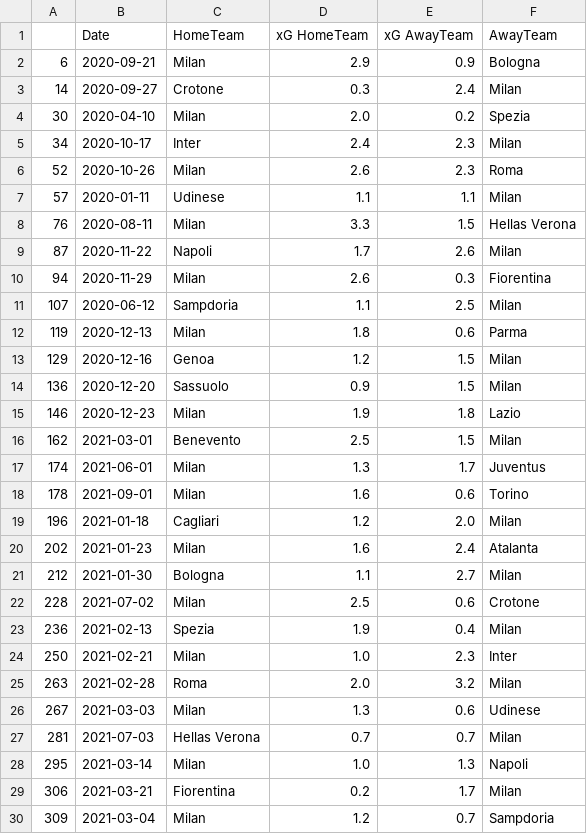
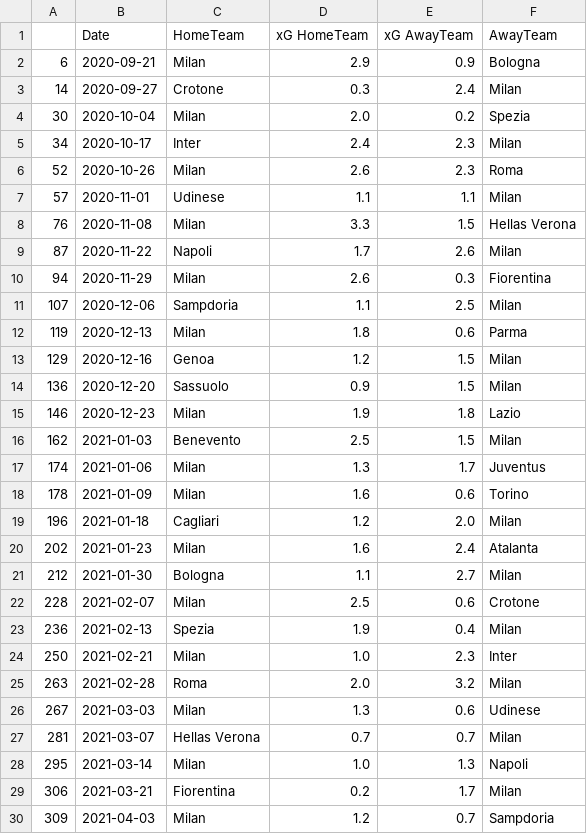
Before and after one commit to fabriziocominetti/football-analytics, a CSV file: xG-rolling-plot/ACMilan/data/ACM-xG.csv, drawn as a sheet; only a part is shown; the diff covers the shown part only.

Commit message:
Update ACM-xG.csv

```diff
--- a/xG-rolling-plot/ACMilan/data/ACM-xG.csv
+++ b/xG-rolling-plot/ACMilan/data/ACM-xG.csv
@@ -3,10 +3,10 @@
 14,2020-09-27,Crotone,0.3,2.4,Milan
-30,2020-04-10,Milan,2.0,0.2,Spezia
+30,2020-10-04,Milan,2.0,0.2,Spezia
 34,2020-10-17,Inter,2.4,2.3,Milan
 52,2020-10-26,Milan,2.6,2.3,Roma
-57,2020-01-11,Udinese,1.1,1.1,Milan
-76,2020-08-11,Milan,3.3,1.5,Hellas Verona
+57,2020-11-01,Udinese,1.1,1.1,Milan
+76,2020-11-08,Milan,3.3,1.5,Hellas Verona
 87,2020-11-22,Napoli,1.7,2.6,Milan
 94,2020-11-29,Milan,2.6,0.3,Fiorentina
-107,2020-06-12,Sampdoria,1.1,2.5,Milan
+107,2020-12-06,Sampdoria,1.1,2.5,Milan
 119,2020-12-13,Milan,1.8,0.6,Parma
@@ -15,5 +15,5 @@
 146,2020-12-23,Milan,1.9,1.8,Lazio
-162,2021-03-01,Benevento,2.5,1.5,Milan
-174,2021-06-01,Milan,1.3,1.7,Juventus
-178,2021-09-01,Milan,1.6,0.6,Torino
+162,2021-01-03,Benevento,2.5,1.5,Milan
+174,2021-01-06,Milan,1.3,1.7,Juventus
+178,2021-01-09,Milan,1.6,0.6,Torino
 196,2021-01-18,Cagliari,1.2,2.0,Milan
@@ -21,3 +21,3 @@
 212,2021-01-30,Bologna,1.1,2.7,Milan
-228,2021-07-02,Milan,2.5,0.6,Crotone
+228,2021-02-07,Milan,2.5,0.6,Crotone
 236,2021-02-13,Spezia,1.9,0.4,Milan
@@ -26,5 +26,5 @@
 267,2021-03-03,Milan,1.3,0.6,Udinese
-281,2021-07-03,Hellas Verona,0.7,0.7,Milan
+281,2021-03-07,Hellas Verona,0.7,0.7,Milan
 295,2021-03-14,Milan,1.0,1.3,Napoli
 306,2021-03-21,Fiorentina,0.2,1.7,Milan
-309,2021-03-04,Milan,1.2,0.7,Sampdoria
+309,2021-04-03,Milan,1.2,0.7,Sampdoria
```
Also changed, not shown: 18 edited cells elsewhere in this file.
